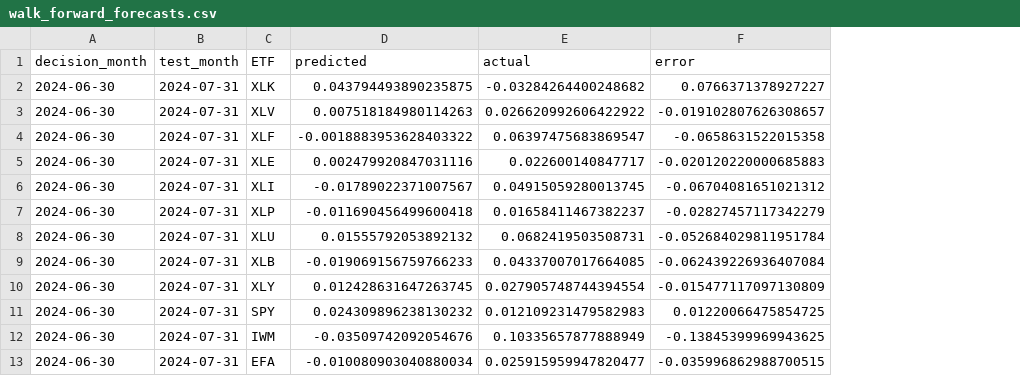
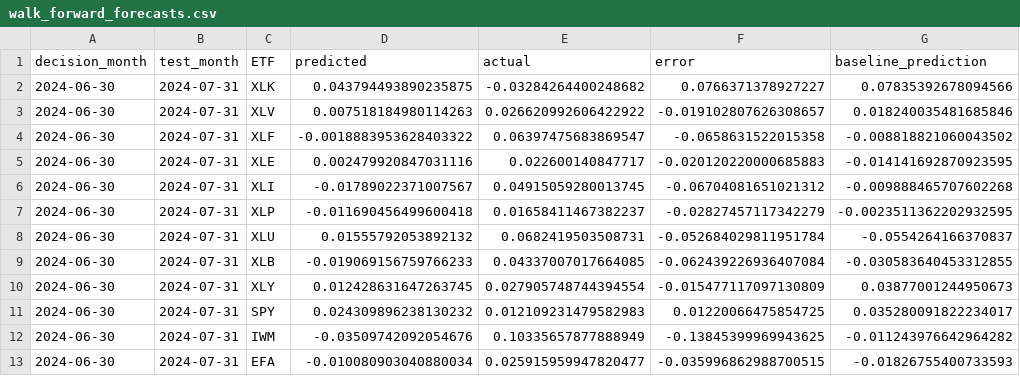
Before and after one commit to zachariahseaford/CECS-385-Research-Project, a CSV file: data/results/walk_forward_forecasts.csv, drawn as a sheet; only a part is shown; the diff names each change by its address in the sheet, - before the commit and + after, or states it on an @@ line.

Commit message:
Clean Notebook 3 and fix forecasting baseline

```diff
--- a/data/results/walk_forward_forecasts.csv
+++ b/data/results/walk_forward_forecasts.csv
+column G (baseline_prediction), rows 2-13: 0.07835392678094566 | 0.018240035481685846 | -0.008818821060043502 | -0.014141692870923595 | -0.009888465707602268 | -0.0023511362202932595 | -0.0554264166370837 | -0.030583640453312855 | 0.03877001244950673 | 0.035280091822234017 | -0.011243976642964282 | -0.01826755400733593
```
Also changed, not shown: 2 other files.
